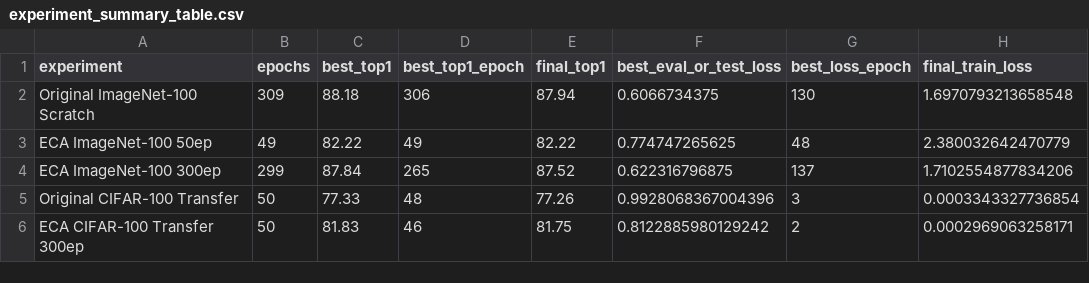
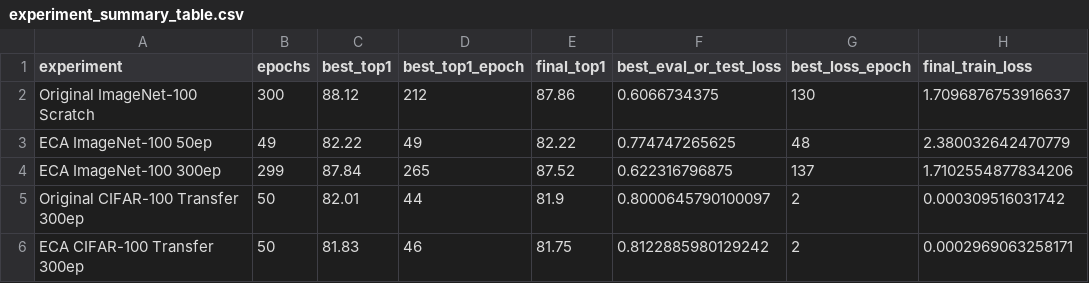
Before and after one commit to lee2003715-design/Course-NN-MambaOut, a CSV file: figures/experiment_summary_table.csv, drawn as a sheet.

Commit message:
Update fair CIFAR-100 transfer comparison figures

```diff
--- a/figures/experiment_summary_table.csv
+++ b/figures/experiment_summary_table.csv
@@ -1,6 +1,6 @@
 experiment,epochs,best_top1,best_top1_epoch,final_top1,best_eval_or_test_loss,best_loss_epoch,final_train_loss
-Original ImageNet-100 Scratch,309,88.18,306,87.94,0.6066734375,130,1.6970793213658548
+Original ImageNet-100 Scratch,300,88.12,212,87.86,0.6066734375,130,1.7096876753916637
 ECA ImageNet-100 50ep,49,82.22,49,82.22,0.774747265625,48,2.380032642470779
 ECA ImageNet-100 300ep,299,87.84,265,87.52,0.622316796875,137,1.7102554877834206
-Original CIFAR-100 Transfer,50,77.33,48,77.26,0.9928068367004396,3,0.0003343327736854
+Original CIFAR-100 Transfer 300ep,50,82.01,44,81.9,0.8000645790100097,2,0.000309516031742
 ECA CIFAR-100 Transfer 300ep,50,81.83,46,81.75,0.8122885980129242,2,0.0002969063258171
```
Also changed, not shown: 8 other files.
